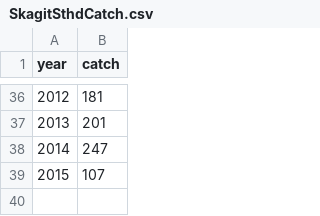
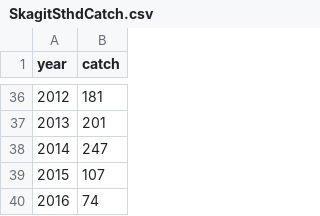
Before and after one commit to casruff/ASSESSOR, a CSV file: SkagitSthdCatch.csv, drawn as a sheet; only a part is shown, gaps mark what is left out.

Commit message:
Update SkagitSthdCatch.csv

```diff
--- a/SkagitSthdCatch.csv
+++ b/SkagitSthdCatch.csv
@@ -39 +39,2 @@ year,catch
 2015,107
+2016,74
```
